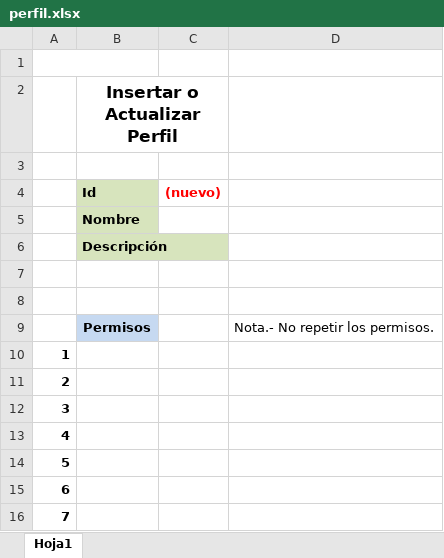
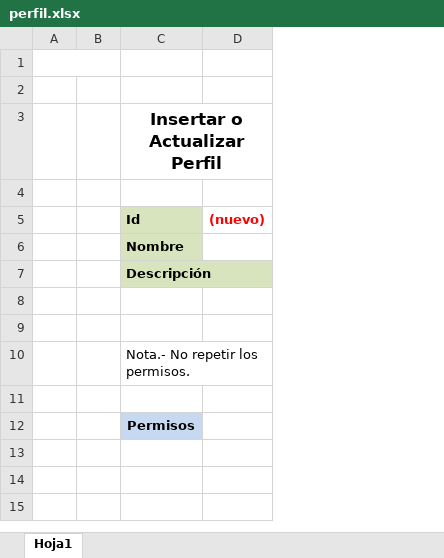
Before and after one commit to urdisitus/Offercruz2, an Excel workbook: OfferCruzMailBot/plantillas/perfil.xlsx, sheet Hoja1, drawn as a sheet; values as stored, in another font and other column widths than the file's, no borders; removed rows and columns are numbered as before the commit, all else as after; the diff names each change by its address in the sheet, - before the commit and + after, or states it on an @@ line.

Commit message:
Commit perfil Interprete

```diff
--- a/OfferCruzMailBot/plantillas/perfil.xlsx (sheet Hoja1)
+++ b/OfferCruzMailBot/plantillas/perfil.xlsx (sheet Hoja1)
+column B, empty
-column D, row 9: Nota.- No repetir los permisos.
+row 2: (empty)
+row 10:  |  | Nota.- No repetir los permisos.
+row 11: (empty)
-row 10: 1
-row 11: 2
-row 12: 3
-row 13: 4
-row 14: 5
-row 15: 6
-row 16: 7
```
Also changed, not shown: 14 other files.
